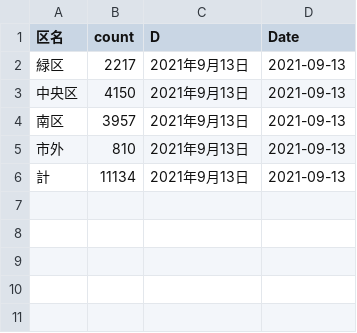
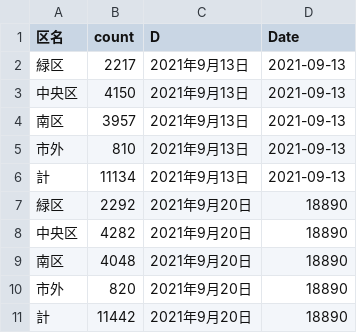
Before and after one commit to tanamym/covid_sagamihara, a CSV file: sagamihara.csv, drawn as a sheet; the diff names each change by its address in the sheet, - before the commit and + after, or states it on an @@ line.

Commit message:
Add files via upload

```diff
--- a/sagamihara.csv
+++ b/sagamihara.csv
+row 7: 緑区 | 2292 | 2021年9月20日 | 18890
+row 8: 中央区 | 4282 | 2021年9月20日 | 18890
+row 9: 南区 | 4048 | 2021年9月20日 | 18890
+row 10: 市外 | 820 | 2021年9月20日 | 18890
+row 11: 計 | 11442 | 2021年9月20日 | 18890
```
